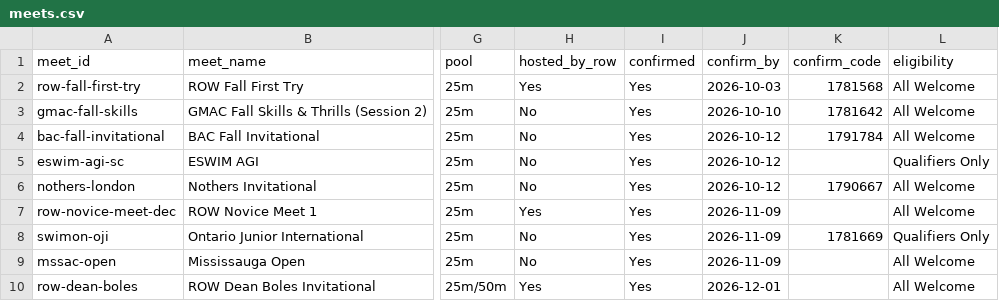
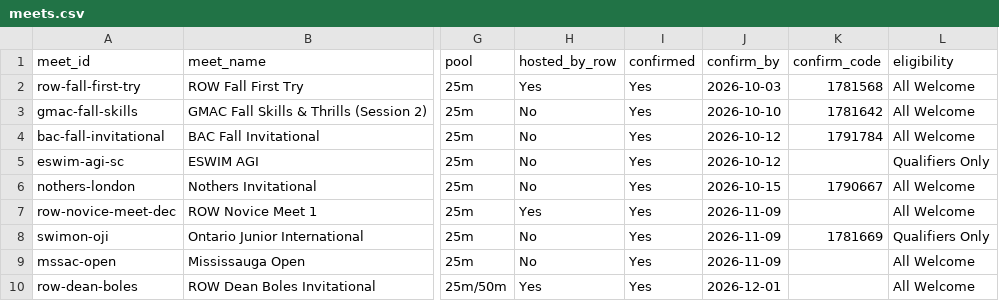
Before and after one commit to row-gm/row-meets, a CSV file: data/meets.csv, drawn as a sheet; only a part is shown, gaps mark what is left out; the diff names each change by its address in the sheet, - before the commit and + after, or states it on an @@ line.

Commit message:
Schedule published from the spreadsheet, 2026-10-07 13:02

```diff
--- a/data/meets.csv
+++ b/data/meets.csv
-J6 (confirm_by): 2026-10-12
+J6 (confirm_by): 2026-10-15
```
